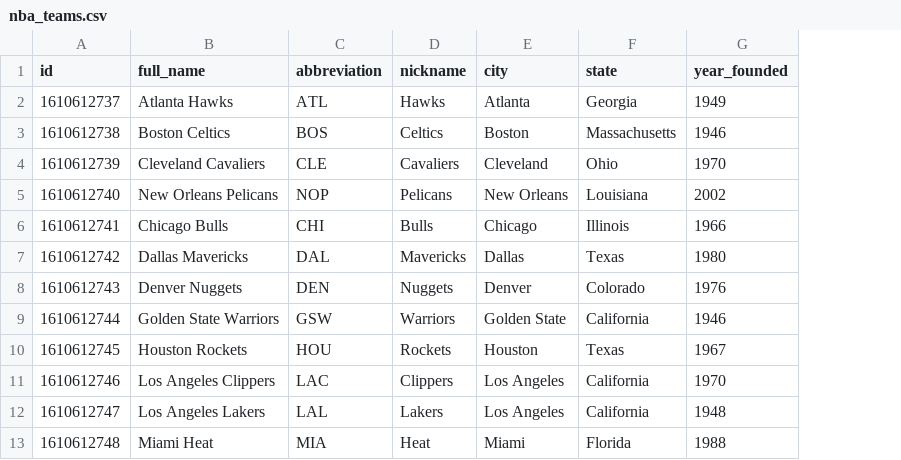
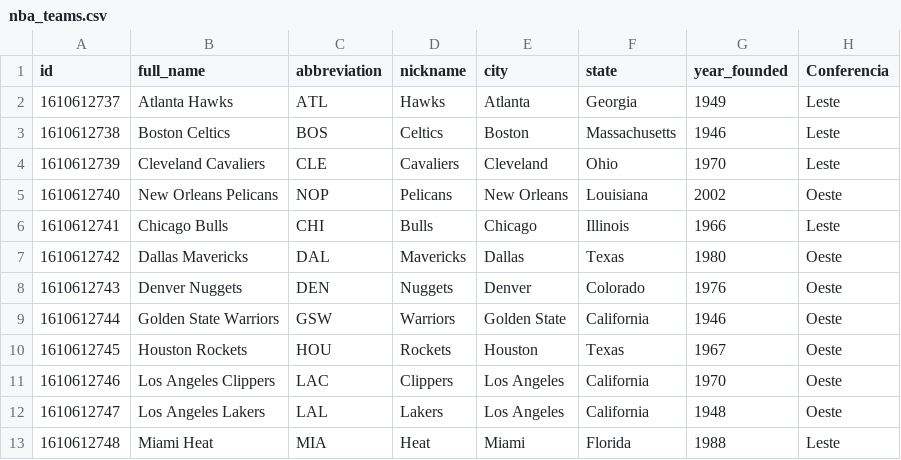
Before and after one commit to bennie10colado/AI-tlanta-Hawks, a CSV file: data/nba_teams.csv, drawn as a sheet; only a part is shown; the diff names each change by its address in the sheet, - before the commit and + after, or states it on an @@ line.

Commit message:
Refactor NBA data pipeline: Fix team performance analysis, update data cleaning, and improve visualization
- Fixed incorrect calculations in analyze_team_performance.py (RF3)
- Improved data cleaning logic in clean_nba_data.py (RF7)
- Updated game summary generation in games_summary.py (RF7)
- Enhanced defensive and offensive stats scripts (RF4, RF5, RF6)
- Refactored team statistics storage in team_stats_2023-24.csv (RF3)
- Fixed missing opponent scores in clean_games_2023-24.csv (RF7)
- Improved victory/loss chart generation in generate_team_charts.py (RF8)
- Replaced outdated clean_data.py with clean_nba_data.py (RF7)
- Added missing game statistics in nba_standings.csv
- General refactoring and bug fixes in fetch_nba_standings.py and fetch_nba_teams.py
- Updated team dashboard visualization for better insights (RF8)
- Added new data outputs for defensive and offensive stats (RF4, RF5, RF6)

```diff
--- a/data/nba_teams.csv
+++ b/data/nba_teams.csv
+column H (Conferencia), rows 2-13: Leste | Leste | Leste | Oeste | Leste | Oeste | Oeste | Oeste | Oeste | Oeste | Oeste | Leste
```
Also changed, not shown: data/clean_games_2023-24.csv, data/clean_games_2024-25.csv, 22 other files.
